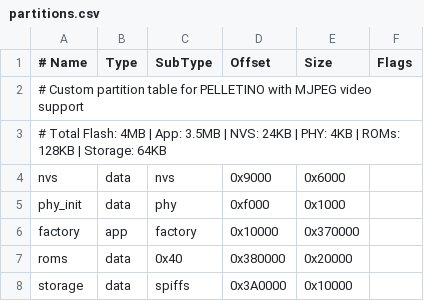
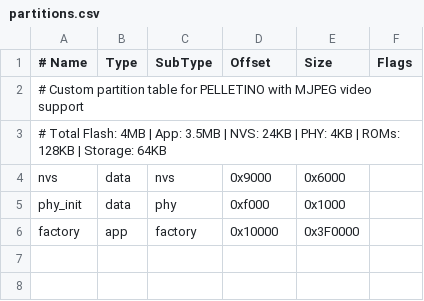
Before and after one commit to aedile/PELLETINO, a CSV file: partitions.csv, drawn as a sheet.

Commit message:
fix(power): radio shutdown, i2s teardown, enable tickless idle, resize partitions

```diff
--- a/partitions.csv
+++ b/partitions.csv
@@ -5,4 +5,2 @@ nvs,      data, nvs,     0x9000,   0x6000,
 phy_init, data, phy,     0xf000,   0x1000,
-factory,  app,  factory, 0x10000,  0x370000,
-roms,     data, 0x40,    0x380000, 0x20000,
-storage,  data, spiffs,  0x3A0000, 0x10000,
+factory,  app,  factory, 0x10000,  0x3F0000,
```
Also changed, not shown: 4 other files.
